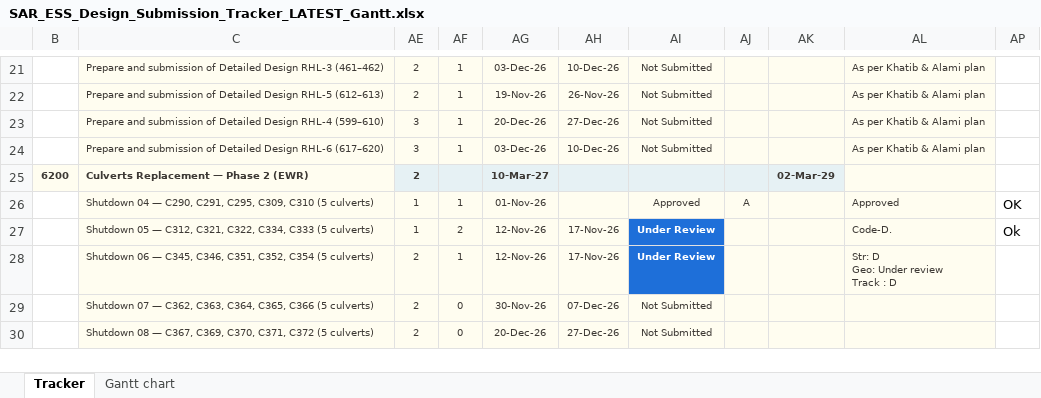
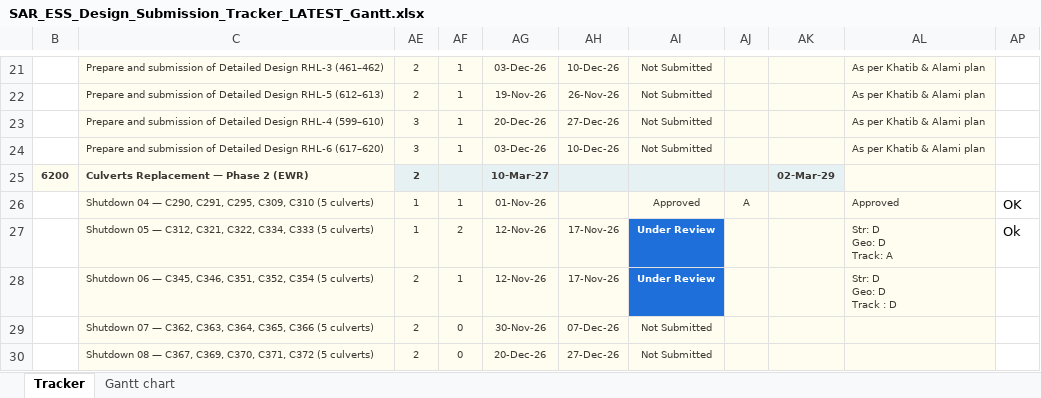
Before and after one commit to mostafaessam8-source/claude-fable-5-prompt, an Excel workbook: tracker-latest/SAR_ESS_Design_Submission_Tracker_LATEST_Gantt.xlsx, sheet Tracker, drawn as a sheet; only a part is shown, gaps mark what is left out; values as stored, in another font and other column widths than the file's, no borders; conditional formats not drawn; ↵ is a line break in a cell; the diff names each change by its address in the sheet, - before the commit and + after, or states it on an @@ line.

Commit message:
Sync tracker from the online workbook

```diff
--- a/tracker-latest/SAR_ESS_Design_Submission_Tracker_LATEST_Gantt.xlsx (sheet Tracker)
+++ b/tracker-latest/SAR_ESS_Design_Submission_Tracker_LATEST_Gantt.xlsx (sheet Tracker)
-AL27: Code-D.
+AL27: Str: D ↵ Geo: D ↵ Track: A
-AL28: Str: D ↵ Geo: Under review ↵ Track : D
+AL28: Str: D ↵ Geo: D ↵ Track : D
```
Also changed, not shown: 1 other file.
